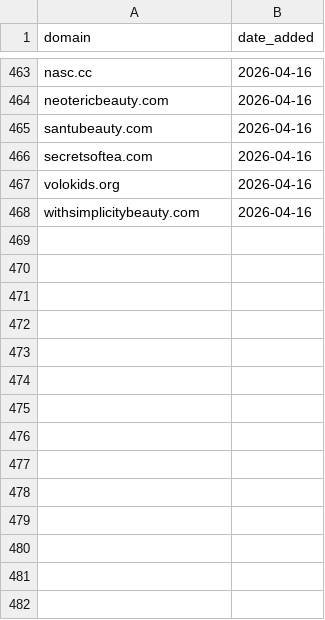
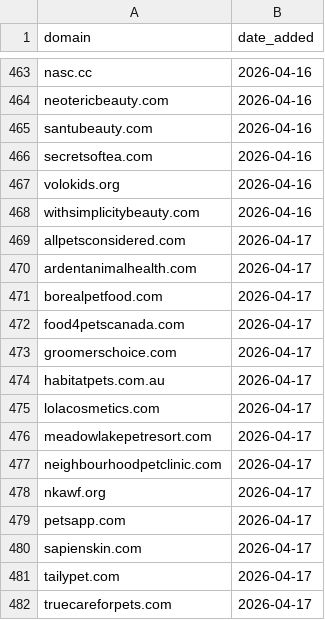
Before and after one commit to david-anata/Lead-scraper, a CSV file: state/processed_domains.csv, drawn as a sheet; only a part is shown, gaps mark what is left out.

Commit message:
Update processed domains for 2026-04-17

```diff
--- a/state/processed_domains.csv
+++ b/state/processed_domains.csv
@@ -468 +468,15 @@ volokids.org,2026-04-16
 withsimplicitybeauty.com,2026-04-16
+allpetsconsidered.com,2026-04-17
+ardentanimalhealth.com,2026-04-17
+borealpetfood.com,2026-04-17
+food4petscanada.com,2026-04-17
+groomerschoice.com,2026-04-17
+habitatpets.com.au,2026-04-17
+lolacosmetics.com,2026-04-17
+meadowlakepetresort.com,2026-04-17
+neighbourhoodpetclinic.com,2026-04-17
+nkawf.org,2026-04-17
+petsapp.com,2026-04-17
+sapienskin.com,2026-04-17
+tailypet.com,2026-04-17
+truecareforpets.com,2026-04-17
```
